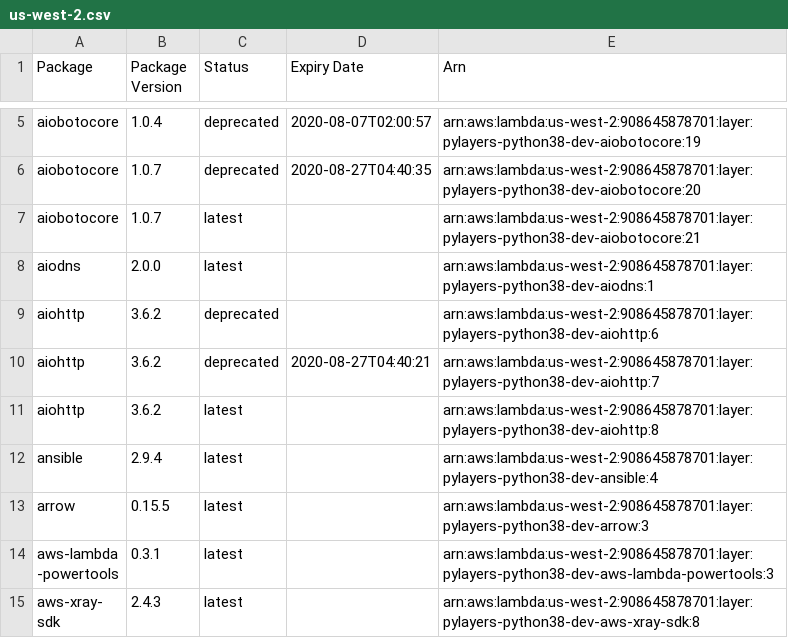
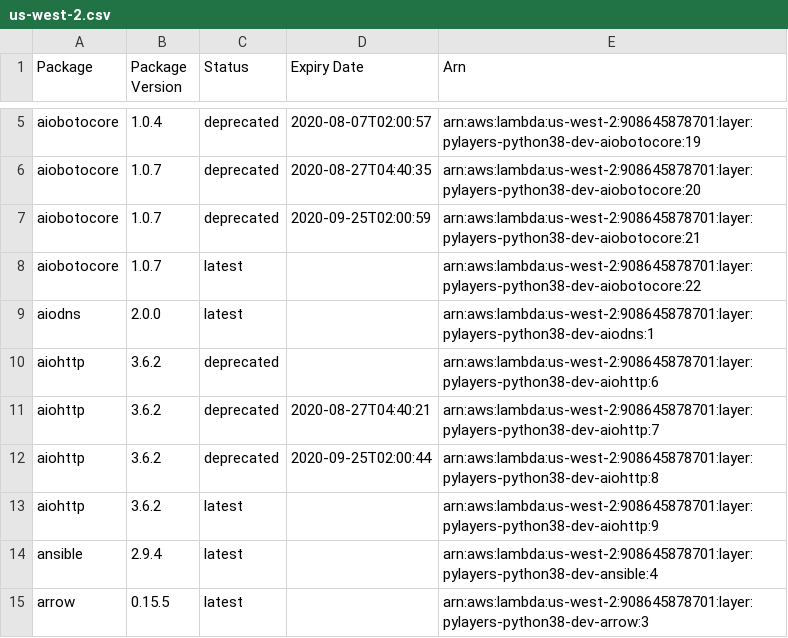
Before and after one commit to keithrozario/Klayers-dev, a CSV file: deployments/python3.8/arns/us-west-2.csv, drawn as a sheet; only a part is shown, gaps mark what is left out; the shorter side is filled out with more unchanged rows.

```diff
--- a/deployments/python3.8/arns/us-west-2.csv
+++ b/deployments/python3.8/arns/us-west-2.csv
@@ -6,3 +6,4 @@ aiobotocore,1.0.4,deprecated,2020-08-07T02:00:57,arn:aws:lambda:us-west-2:908645
 aiobotocore,1.0.7,deprecated,2020-08-27T04:40:35,arn:aws:lambda:us-west-2:908645878701:layer:pylayers-python38-dev-aiobotocore:20
-aiobotocore,1.0.7,latest,,arn:aws:lambda:us-west-2:908645878701:layer:pylayers-python38-dev-aiobotocore:21
+aiobotocore,1.0.7,deprecated,2020-09-25T02:00:59,arn:aws:lambda:us-west-2:908645878701:layer:pylayers-python38-dev-aiobotocore:21
+aiobotocore,1.0.7,latest,,arn:aws:lambda:us-west-2:908645878701:layer:pylayers-python38-dev-aiobotocore:22
 aiodns,2.0.0,latest,,arn:aws:lambda:us-west-2:908645878701:layer:pylayers-python38-dev-aiodns:1
@@ -10,3 +11,4 @@ aiohttp,3.6.2,deprecated,,arn:aws:lambda:us-west-2:908645878701:layer:pylayers-p
 aiohttp,3.6.2,deprecated,2020-08-27T04:40:21,arn:aws:lambda:us-west-2:908645878701:layer:pylayers-python38-dev-aiohttp:7
-aiohttp,3.6.2,latest,,arn:aws:lambda:us-west-2:908645878701:layer:pylayers-python38-dev-aiohttp:8
+aiohttp,3.6.2,deprecated,2020-09-25T02:00:44,arn:aws:lambda:us-west-2:908645878701:layer:pylayers-python38-dev-aiohttp:8
+aiohttp,3.6.2,latest,,arn:aws:lambda:us-west-2:908645878701:layer:pylayers-python38-dev-aiohttp:9
 ansible,2.9.4,latest,,arn:aws:lambda:us-west-2:908645878701:layer:pylayers-python38-dev-ansible:4
```
Also changed, not shown: deployments/python3.8/arns/us-east-1.csv, 2 other files.
